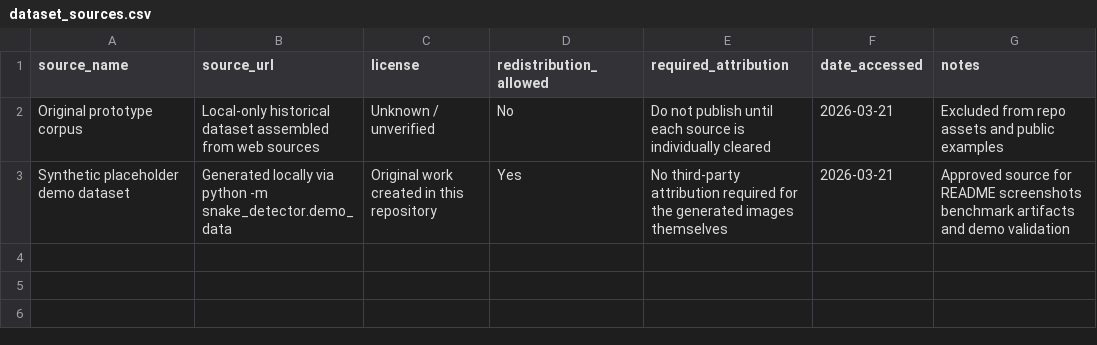
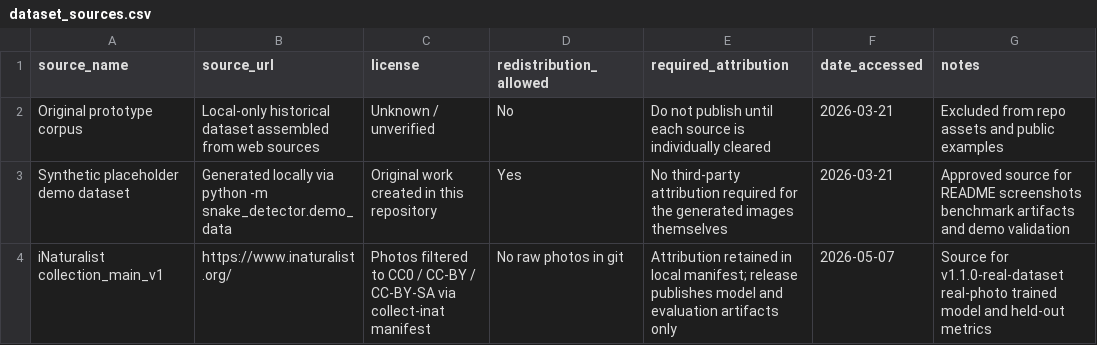
Before and after one commit to mmaitland300/Snake-detector, a CSV file: docs/dataset_sources.csv, drawn as a sheet; the diff names each change by its address in the sheet, - before the commit and + after, or states it on an @@ line.

Commit message:
Document real model release

```diff
--- a/docs/dataset_sources.csv
+++ b/docs/dataset_sources.csv
+row 4: iNaturalist collection_main_v1 | https://www.inaturalist.org/ | Photos filtered to CC0 / CC-BY / CC-BY-SA via collect-inat manifest | No raw photos in git | Attribution retained in local manifest; release publishes model and evaluation artifacts only | 2026-05-07 | Source for v1.1.0-real-dataset real-photo trained model and held-out metrics
```
Also changed, not shown: 11 other files.
